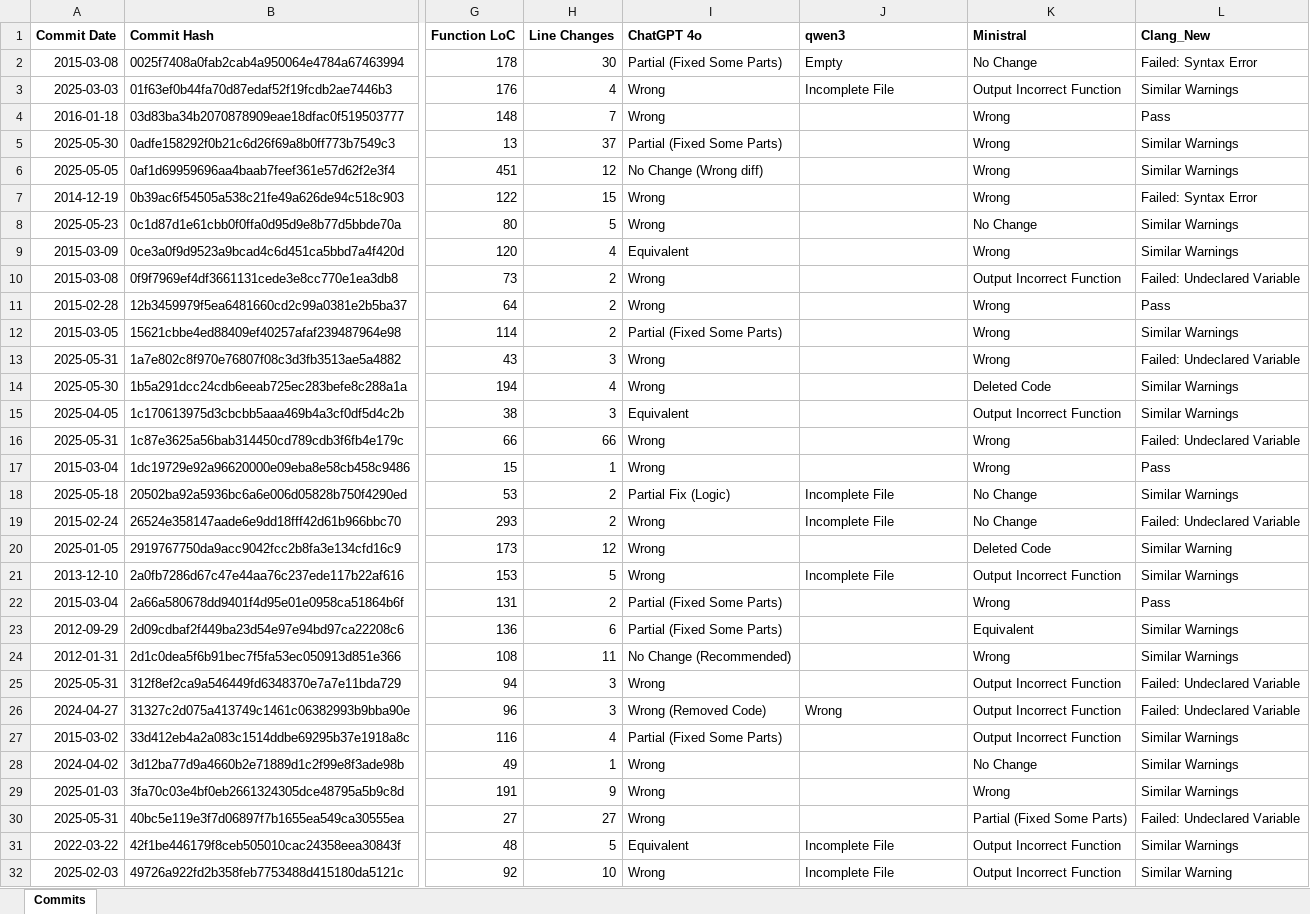
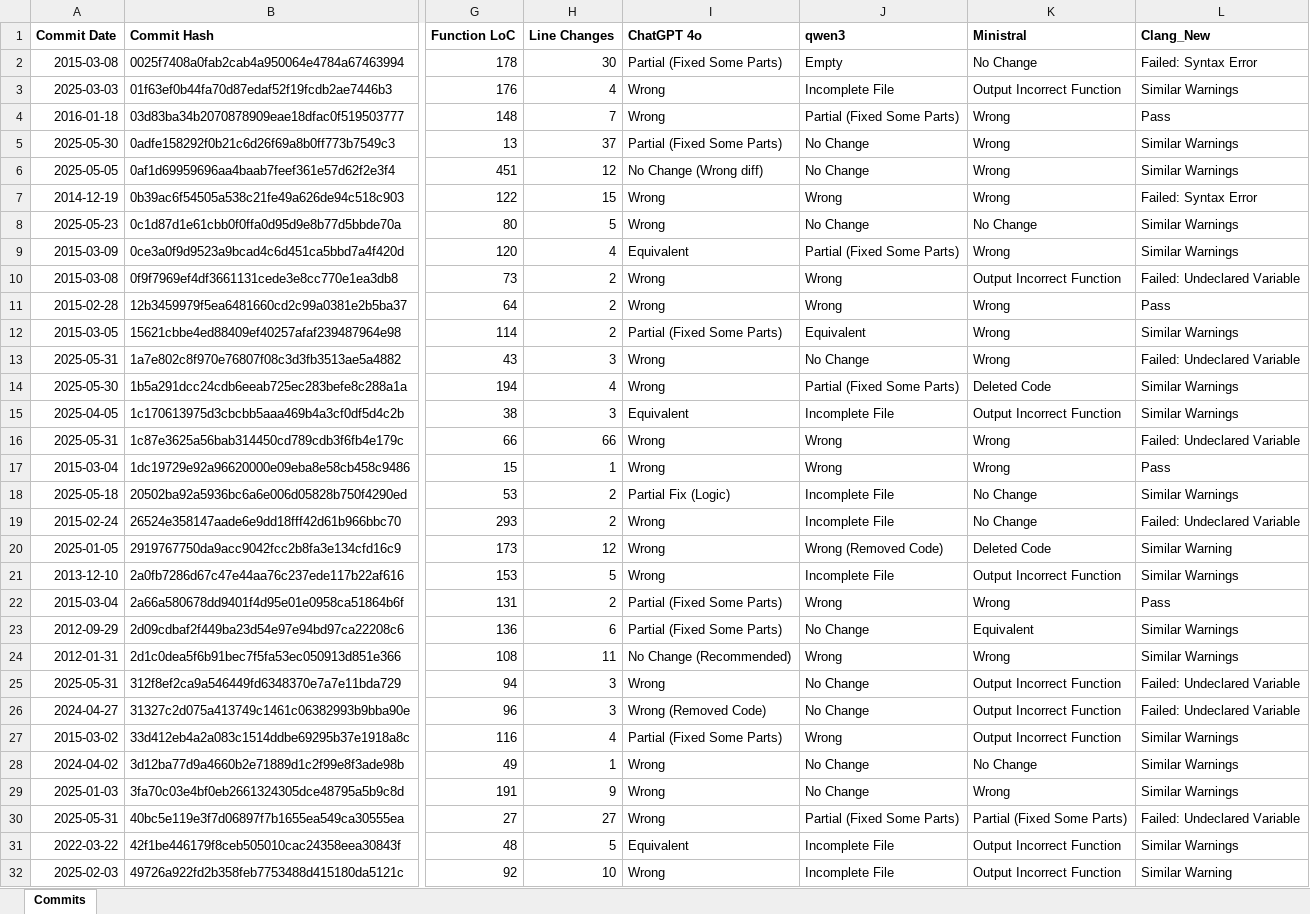
Before and after one commit to MuyeedAhmed/LLMVerification, an Excel workbook: ExcelFiles/FFmpeg.xlsx, sheet Commits, drawn as a sheet; only a part is shown, gaps mark what is left out; values as stored, in another font and other column widths than the file's, no borders; the diff covers the shown part only; the diff names each change by its address in the sheet, - before the commit and + after, or states it on an @@ line.

```diff
--- a/ExcelFiles/FFmpeg.xlsx (sheet Commits)
+++ b/ExcelFiles/FFmpeg.xlsx (sheet Commits)
-J4 (qwen3): (empty)
+J4 (qwen3): Partial (Fixed Some Parts)
-J5:J6 (qwen3): (empty)
+J5:J6 (qwen3): No Change
-J7 (qwen3): (empty)
+J7 (qwen3): Wrong
-J8 (qwen3): (empty)
+J8 (qwen3): No Change
-J9 (qwen3): (empty)
+J9 (qwen3): Partial (Fixed Some Parts)
-J10:J11 (qwen3): (empty)
+J10:J11 (qwen3): Wrong
-J12 (qwen3): (empty)
+J12 (qwen3): Equivalent
-J13 (qwen3): (empty)
+J13 (qwen3): No Change
-J14 (qwen3): (empty)
+J14 (qwen3): Partial (Fixed Some Parts)
-J15 (qwen3): (empty)
+J15 (qwen3): Incomplete File
-J16:J17 (qwen3): (empty)
+J16:J17 (qwen3): Wrong
-J20 (qwen3): (empty)
+J20 (qwen3): Wrong (Removed Code)
-J22 (qwen3): (empty)
+J22 (qwen3): Wrong
-J23 (qwen3): (empty)
+J23 (qwen3): No Change
-J24 (qwen3): (empty)
+J24 (qwen3): Wrong
-J25 (qwen3): (empty)
+J25 (qwen3): No Change
-J26 (qwen3): Wrong
+J26 (qwen3): No Change
-J27 (qwen3): (empty)
+J27 (qwen3): Wrong
-J28:J29 (qwen3): (empty)
+J28:J29 (qwen3): No Change
-J30 (qwen3): (empty)
+J30 (qwen3): Partial (Fixed Some Parts)
```
Also changed, not shown: 26 edited cells elsewhere in this sheet, ExcelFiles/FFmpeg_Clang_Summary.xlsx.
